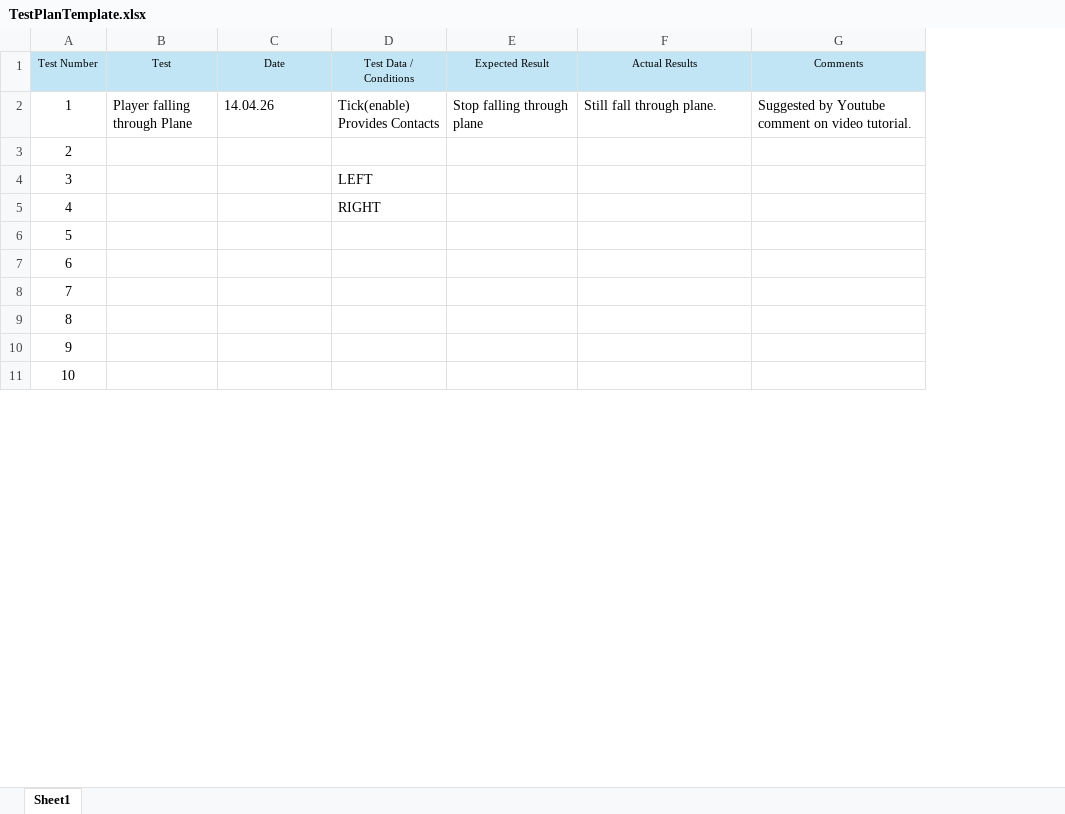
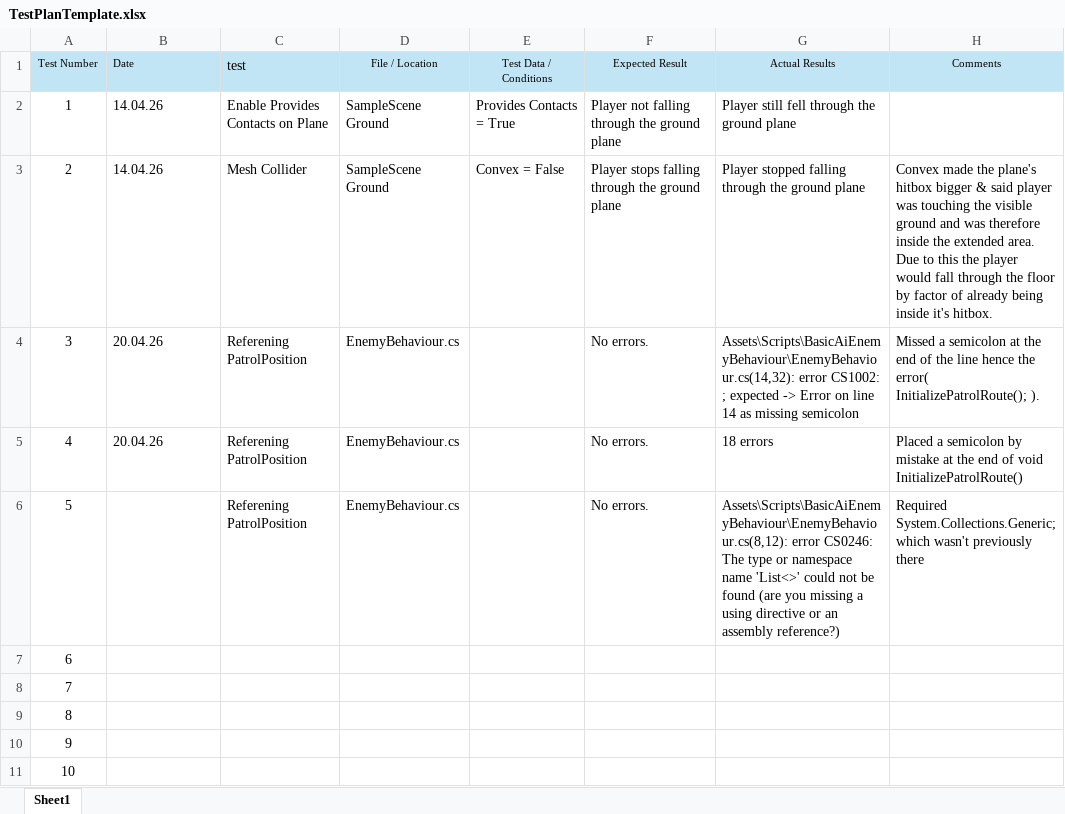
Before and after one commit to ZakDav815/FMP-Concepts, an Excel workbook: Assets/TestPlanTemplate.xlsx, sheet Sheet1, drawn as a sheet; only a part is shown; values as stored, in another font and other column widths than the file's, no borders; removed rows and columns are numbered as before the commit, all else as after; the diff names each change by its address in the sheet, - before the commit and + after, or states it on an @@ line.

```diff
--- a/Assets/TestPlanTemplate.xlsx (sheet Sheet1)
+++ b/Assets/TestPlanTemplate.xlsx (sheet Sheet1)
-column B (Test), row 2: Player falling through Plane
+column C (test), rows 2-6: Enable Provides Contacts on Plane | Mesh Collider | Referening PatrolPosition | Referening PatrolPosition | Referening PatrolPosition
+column D (File / Location), rows 2-6: SampleScene Ground | SampleScene Ground | EnemyBehaviour.cs | EnemyBehaviour.cs | EnemyBehaviour.cs
-B1 alignment: center
+B1 alignment: left
-E2 (Test Data / Conditions): Tick(enable) Provides Contacts
+E2 (Test Data / Conditions): Provides Contacts = True
-F2 (Expected Result): Stop falling through plane
+F2 (Expected Result): Player not falling through the ground plane
-G2 (Actual Results): Still fall through plane.
+G2 (Actual Results): Player still fell through the ground plane
-H2 (Comments): Suggested by Youtube comment on video tutorial.
+H2 (Comments): (empty)
-B3 (Date): (empty)
+B3 (Date): 14.04.26
-E3 (Test Data / Conditions): (empty)
+E3 (Test Data / Conditions): Convex = False
-F3 (Expected Result): (empty)
+F3 (Expected Result): Player stops falling through the ground plane
-G3 (Actual Results): (empty)
+G3 (Actual Results): Player stopped falling through the ground plane
-H3 (Comments): (empty)
+H3 (Comments): Convex made the plane's hitbox bigger & said player was touching the visible ground and was therefore inside the extended area. Due to this the player would fall through the floor by factor of already being inside it's hitbox.
-B4:B5 (Date): (empty)
+B4:B5 (Date): 20.04.26
-E4 (Test Data / Conditions): LEFT
+E4 (Test Data / Conditions): (empty)
-F4:F6 (Expected Result): (empty)
+F4:F6 (Expected Result): No errors.
-G4 (Actual Results): (empty)
+G4 (Actual Results): Assets\Scripts\BasicAiEnemyBehaviour\EnemyBehaviour.cs(14,32): error CS1002: ; expected -> Error on line 14 as missing semicolon
-H4 (Comments): (empty)
+H4 (Comments): Missed a semicolon at the end of the line hence the error( InitializePatrolRoute(); ).
-E5 (Test Data / Conditions): RIGHT
+E5 (Test Data / Conditions): (empty)
-G5 (Actual Results): (empty)
+G5 (Actual Results): 18 errors
-H5 (Comments): (empty)
+H5 (Comments): Placed a semicolon by mistake at the end of void InitializePatrolRoute()
-G6 (Actual Results): (empty)
+G6 (Actual Results): Assets\Scripts\BasicAiEnemyBehaviour\EnemyBehaviour.cs(8,12): error CS0246: The type or namespace name 'List<>' could not be found (are you missing a using directive or an assembly reference?)
-H6 (Comments): (empty)
+H6 (Comments): Required System.Collections.Generic; which wasn't previously there
```
Also changed, not shown: 7 other files.
